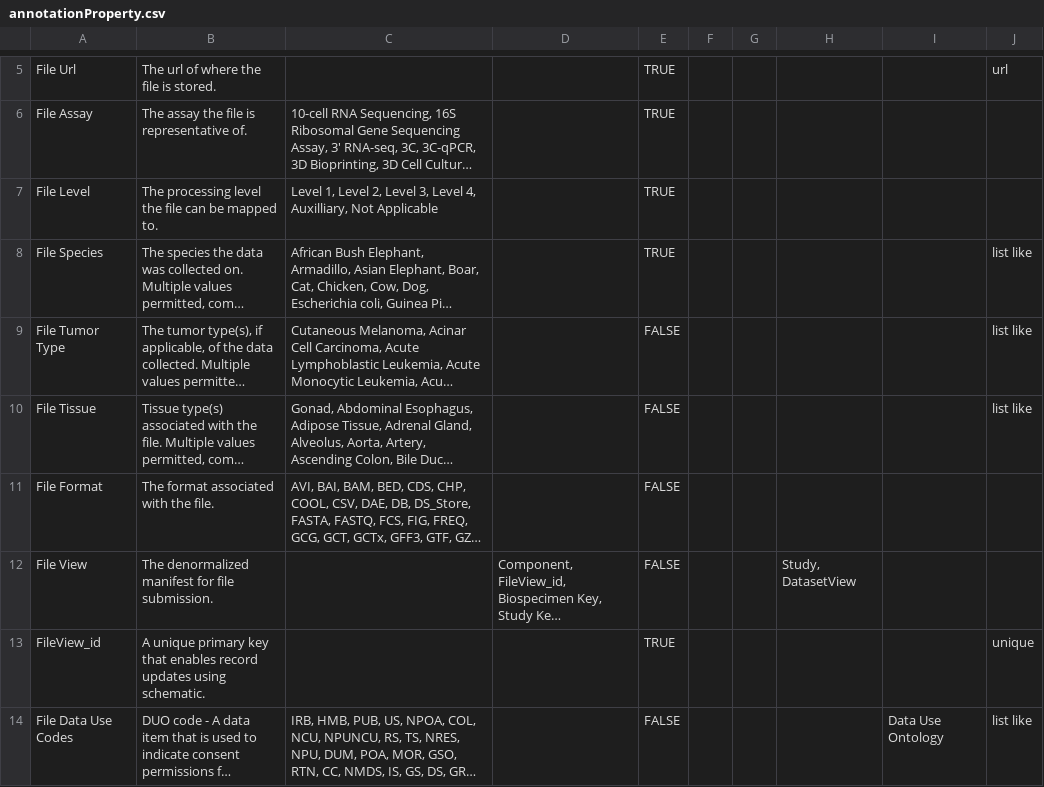
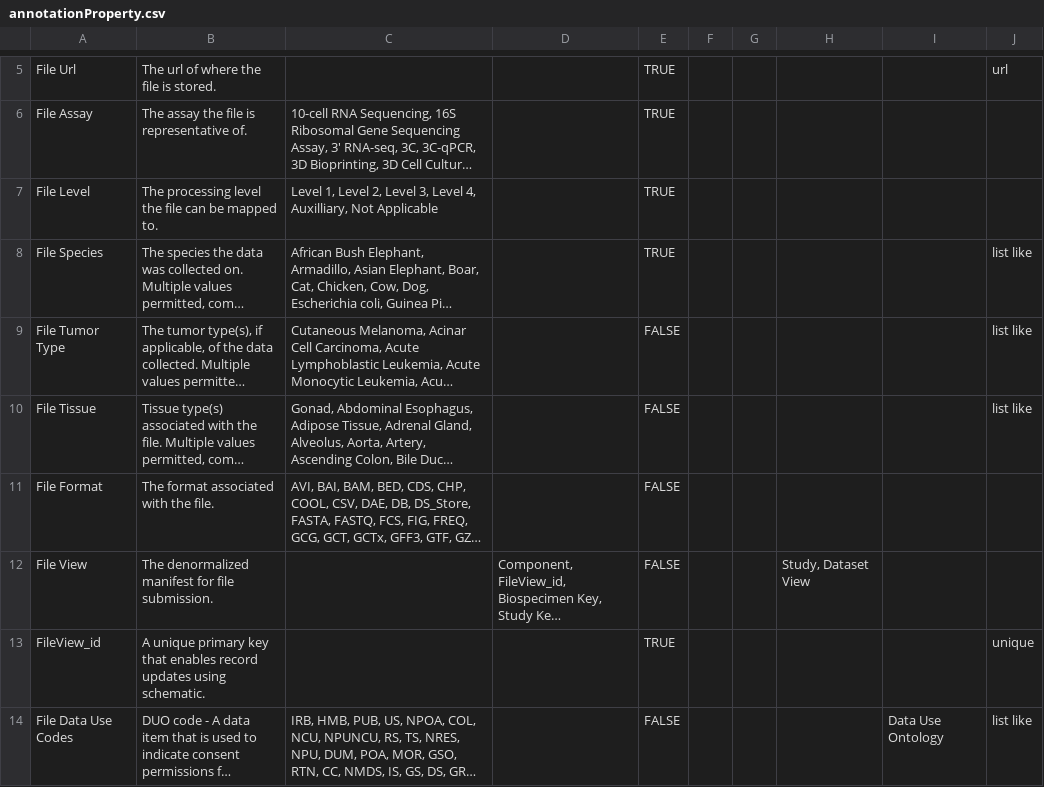
Before and after one commit to mc2-center/data-models, a CSV file: modules/file/annotationProperty.csv, drawn as a sheet; only a part is shown, gaps mark what is left out; long unchanged cells end in …; the diff names each change by its address in the sheet, - before the commit and + after, or states it on an @@ line.

```diff
--- a/modules/file/annotationProperty.csv
+++ b/modules/file/annotationProperty.csv
-H12: Study, DatasetView
+H12: Study, Dataset View
```
Also changed, not shown: mc2.model.csv, modules/education/annotationProperty.csv, 8 other files.
